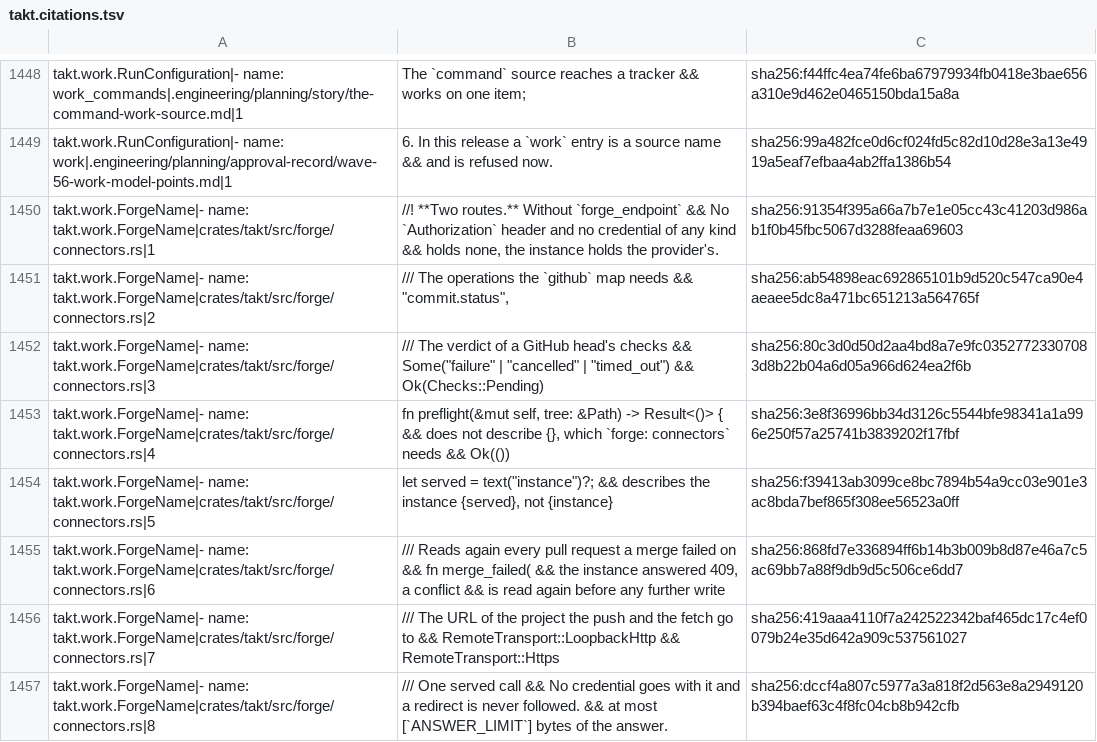
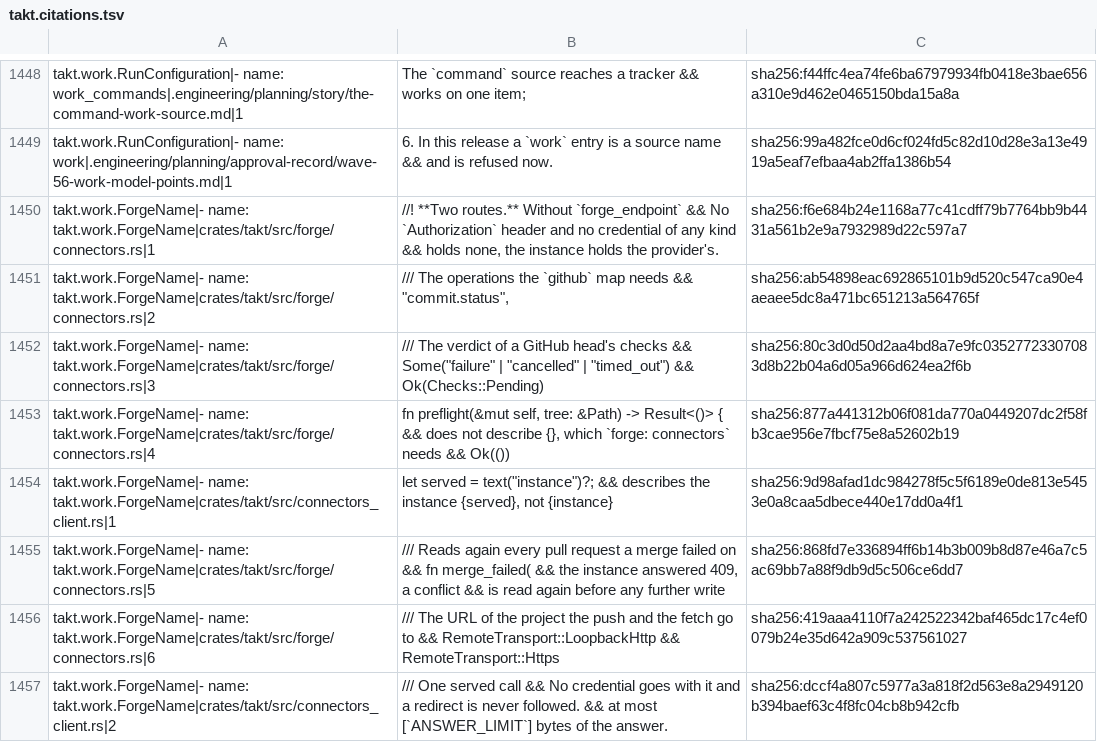
Before and after one commit to beyond10x/takt, a TSV file: ess/domains/takt.citations.tsv, drawn as a sheet; only a part is shown, gaps mark what is left out; the diff covers the shown part only.

```diff
--- a/ess/domains/takt.citations.tsv
+++ b/ess/domains/takt.citations.tsv
@@ -1456,9 +1456,9 @@ takt.work.RunConfiguration|- name: work_commands|.engineering/planning/story/the
 takt.work.RunConfiguration|- name: work|.engineering/planning/approval-record/wave-56-work-model-points.md|1	6. In this release a `work` entry is a source name && and is refused now.	sha256:99a482fce0d6cf024fd5c82d10d28e3a13e4919a5eaf7efbaa4ab2ffa1386b54
-takt.work.ForgeName|- name: takt.work.ForgeName|crates/takt/src/forge/connectors.rs|1	//! **Two routes.** Without `forge_endpoint` && No `Authorization` header and no credential of any kind && holds none, the instance holds the provider's.	sha256:91354f395a66a7b7e1e05cc43c41203d986ab1f0b45fbc5067d3288feaa69603
+takt.work.ForgeName|- name: takt.work.ForgeName|crates/takt/src/forge/connectors.rs|1	//! **Two routes.** Without `forge_endpoint` && No `Authorization` header and no credential of any kind && holds none, the instance holds the provider's.	sha256:f6e684b24e1168a77c41cdff79b7764bb9b4431a561b2e9a7932989d22c597a7
 takt.work.ForgeName|- name: takt.work.ForgeName|crates/takt/src/forge/connectors.rs|2	/// The operations the `github` map needs && "commit.status",	sha256:ab54898eac692865101b9d520c547ca90e4aeaee5dc8a471bc651213a564765f
 takt.work.ForgeName|- name: takt.work.ForgeName|crates/takt/src/forge/connectors.rs|3	/// The verdict of a GitHub head's checks && Some("failure" | "cancelled" | "timed_out") && Ok(Checks::Pending)	sha256:80c3d0d50d2aa4bd8a7e9fc03527723307083d8b22b04a6d05a966d624ea2f6b
-takt.work.ForgeName|- name: takt.work.ForgeName|crates/takt/src/forge/connectors.rs|4	fn preflight(&mut self, tree: &Path) -> Result<()> { && does not describe {}, which `forge: connectors` needs && Ok(())	sha256:3e8f36996bb34d3126c5544bfe98341a1a996e250f57a25741b3839202f17fbf
-takt.work.ForgeName|- name: takt.work.ForgeName|crates/takt/src/forge/connectors.rs|5	let served = text("instance")?; && describes the instance {served}, not {instance}	sha256:f39413ab3099ce8bc7894b54a9cc03e901e3ac8bda7bef865f308ee56523a0ff
-takt.work.ForgeName|- name: takt.work.ForgeName|crates/takt/src/forge/connectors.rs|6	/// Reads again every pull request a merge failed on && fn merge_failed( && the instance answered 409, a conflict && is read again before any further write	sha256:868fd7e336894ff6b14b3b009b8d87e46a7c5ac69bb7a88f9db9d5c506ce6dd7
-takt.work.ForgeName|- name: takt.work.ForgeName|crates/takt/src/forge/connectors.rs|7	/// The URL of the project the push and the fetch go to && RemoteTransport::LoopbackHttp && RemoteTransport::Https	sha256:419aaa4110f7a242522342baf465dc17c4ef0079b24e35d642a909c537561027
-takt.work.ForgeName|- name: takt.work.ForgeName|crates/takt/src/forge/connectors.rs|8	/// One served call && No credential goes with it and a redirect is never followed. && at most [`ANSWER_LIMIT`] bytes of the answer.	sha256:dccf4a807c5977a3a818f2d563e8a2949120b394baef63c4f8fc04cb8b942cfb
+takt.work.ForgeName|- name: takt.work.ForgeName|crates/takt/src/forge/connectors.rs|4	fn preflight(&mut self, tree: &Path) -> Result<()> { && does not describe {}, which `forge: connectors` needs && Ok(())	sha256:877a441312b06f081da770a0449207dc2f58fb3cae956e7fbcf75e8a52602b19
+takt.work.ForgeName|- name: takt.work.ForgeName|crates/takt/src/connectors_client.rs|1	let served = text("instance")?; && describes the instance {served}, not {instance}	sha256:9d98afad1dc984278f5c5f6189e0de813e5453e0a8caa5dbece440e17dd0a4f1
+takt.work.ForgeName|- name: takt.work.ForgeName|crates/takt/src/forge/connectors.rs|5	/// Reads again every pull request a merge failed on && fn merge_failed( && the instance answered 409, a conflict && is read again before any further write	sha256:868fd7e336894ff6b14b3b009b8d87e46a7c5ac69bb7a88f9db9d5c506ce6dd7
+takt.work.ForgeName|- name: takt.work.ForgeName|crates/takt/src/forge/connectors.rs|6	/// The URL of the project the push and the fetch go to && RemoteTransport::LoopbackHttp && RemoteTransport::Https	sha256:419aaa4110f7a242522342baf465dc17c4ef0079b24e35d642a909c537561027
+takt.work.ForgeName|- name: takt.work.ForgeName|crates/takt/src/connectors_client.rs|2	/// One served call && No credential goes with it and a redirect is never followed. && at most [`ANSWER_LIMIT`] bytes of the answer.	sha256:dccf4a807c5977a3a818f2d563e8a2949120b394baef63c4f8fc04cb8b942cfb
```
Also changed, not shown: 5 added rows and 22 edited cells elsewhere in this file, 1 other file.
